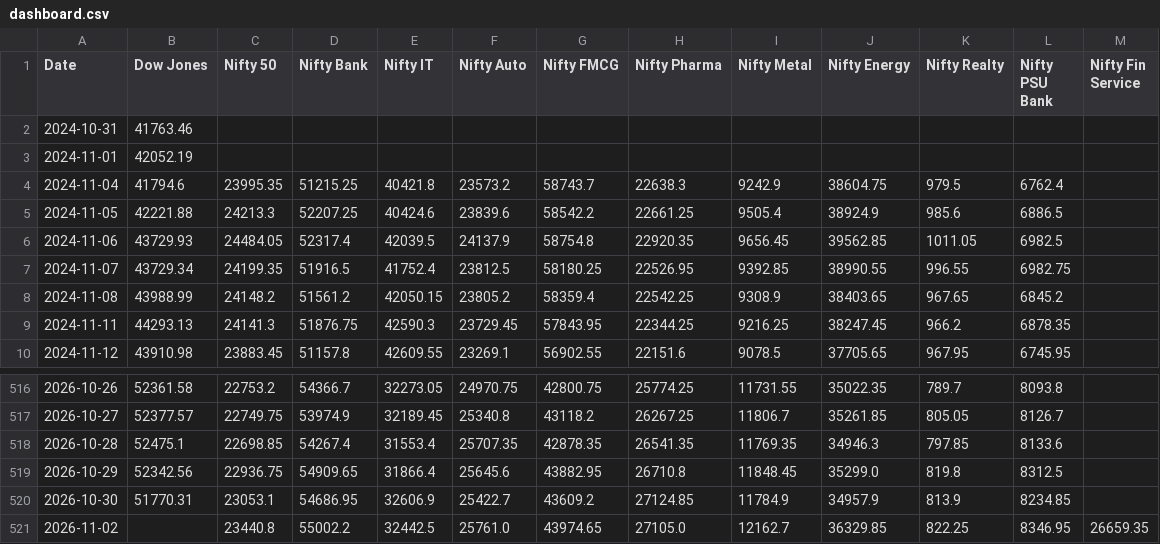
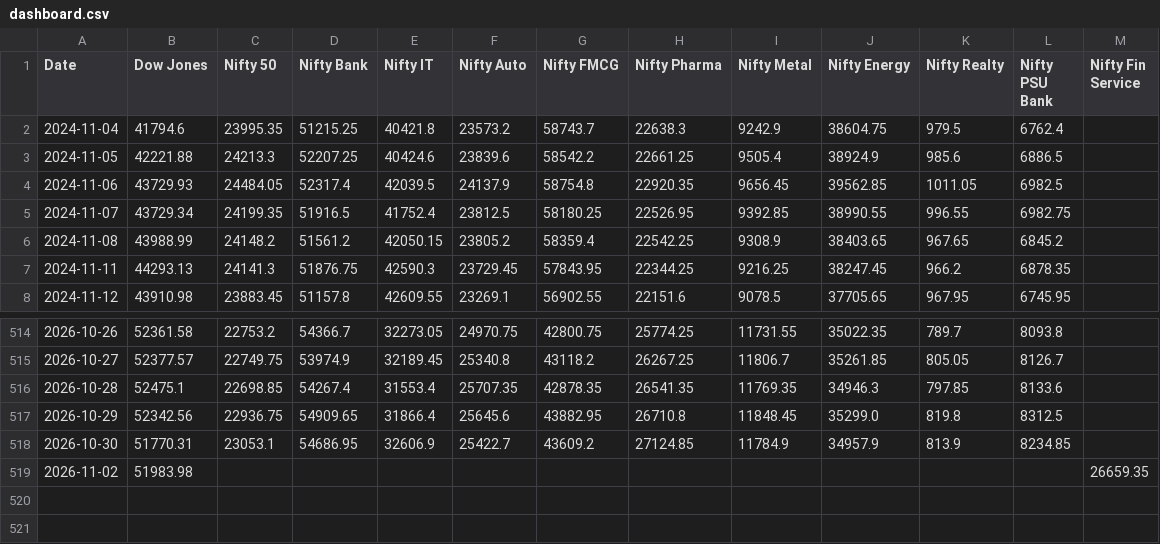
Before and after one commit to deepakhanda77-spec/market-dashboard, a CSV file: dashboard.csv, drawn as a sheet; only a part is shown, gaps mark what is left out.

Commit message:
Update market data

```diff
--- a/dashboard.csv
+++ b/dashboard.csv
@@ -1,4 +1,2 @@
 Date,Dow Jones,Nifty 50,Nifty Bank,Nifty IT,Nifty Auto,Nifty FMCG,Nifty Pharma,Nifty Metal,Nifty Energy,Nifty Realty,Nifty PSU Bank,Nifty Fin Service
-2024-10-31,41763.46,,,,,,,,,,,
-2024-11-01,42052.19,,,,,,,,,,,
 2024-11-04,41794.6,23995.35,51215.25,40421.8,23573.2,58743.7,22638.3,9242.9,38604.75,979.5,6762.4,
@@ -520,2 +518,2 @@ Date,Dow Jones,Nifty 50,Nifty Bank,Nifty IT,Nifty Auto,Nifty FMCG,Nifty Pharma,N
 2026-10-30,51770.31,23053.1,54686.95,32606.9,25422.7,43609.2,27124.85,11784.9,34957.9,813.9,8234.85,
-2026-11-02,,23440.8,55002.2,32442.5,25761.0,43974.65,27105.0,12162.7,36329.85,822.25,8346.95,26659.35
+2026-11-02,51983.98,,,,,,,,,,,26659.35
```
Also changed, not shown: 1 other file.
